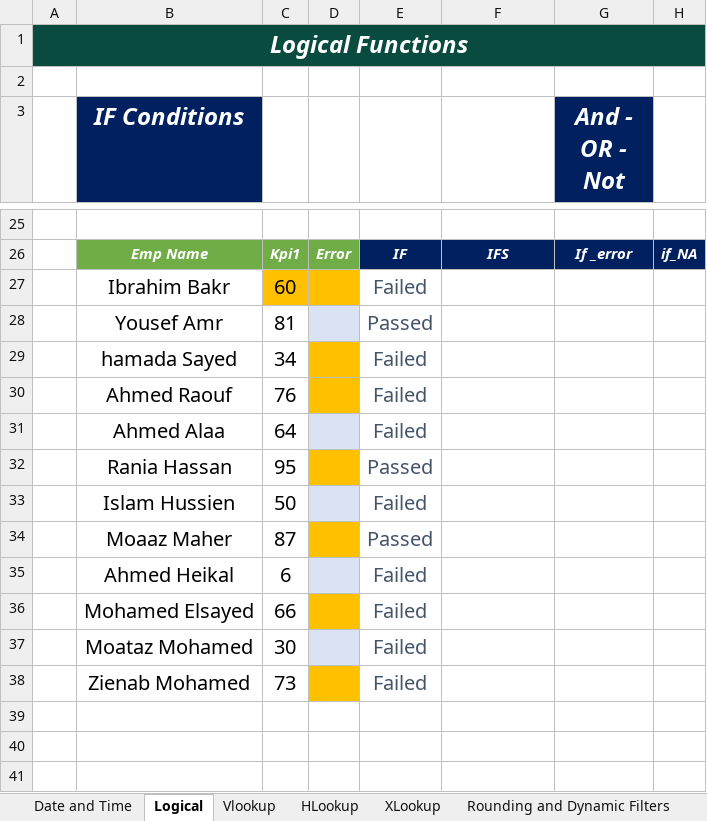
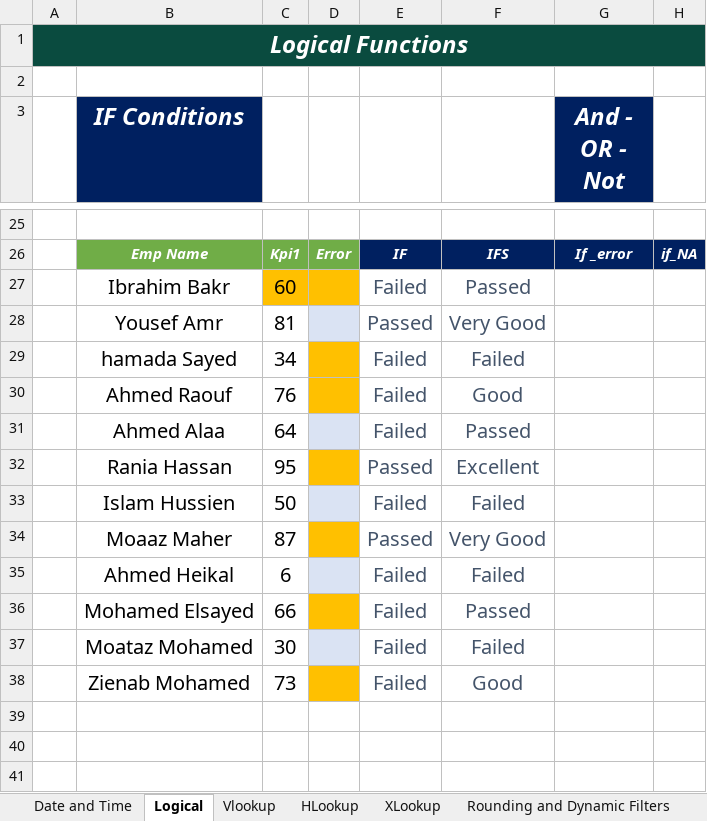
Before and after one commit to Sohila-Khaled-Abbas/COURSE-EXCEL-ZERO-TO-HERO, an Excel workbook: 11_Demos_and_Workbooks/03_Formulas_and_Functions/Formulas_&_Functions_Part_2.xlsx, sheet Logical, drawn as a sheet; only a part is shown, gaps mark what is left out; values as stored, in another font and other column widths than the file's, no borders; charts and pictures not drawn; the diff names each change by its address in the sheet, - before the commit and + after, or states it on an @@ line.

Commit message:
feat(auto-sync): update 11_Demos_and_Workbooks\03_Formulas_and_Functions [2026-09-29 02:29:27]

```diff
--- a/11_Demos_and_Workbooks/03_Formulas_and_Functions/Formulas_&_Functions_Part_2.xlsx (sheet Logical)
+++ b/11_Demos_and_Workbooks/03_Formulas_and_Functions/Formulas_&_Functions_Part_2.xlsx (sheet Logical)
-F27: (empty)
+F27: Passed
-F28: (empty)
+F28: Very Good
-F29: (empty)
+F29: Failed
-F30: (empty)
+F30: Good
-F31: (empty)
+F31: Passed
-F32: (empty)
+F32: Excellent
-F33: (empty)
+F33: Failed
-F34: (empty)
+F34: Very Good
-F35: (empty)
+F35: Failed
-F36: (empty)
+F36: Passed
-F37: (empty)
+F37: Failed
-F38: (empty)
+F38: Good
```
Also changed, not shown: sheet Date and Time.
